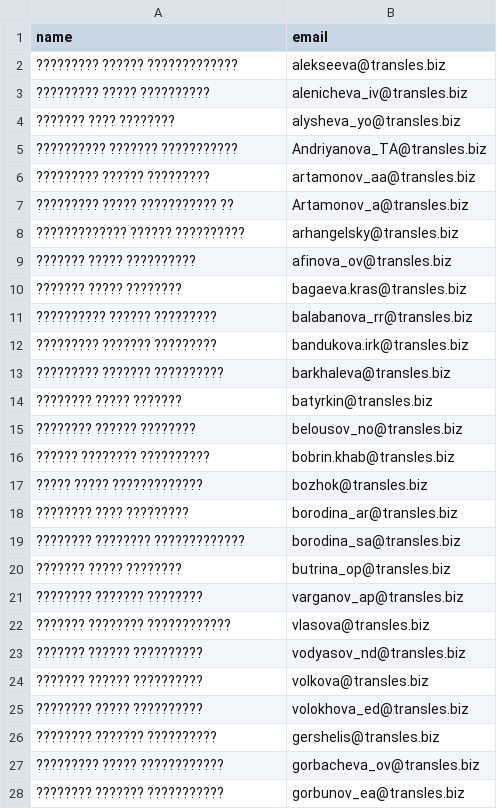
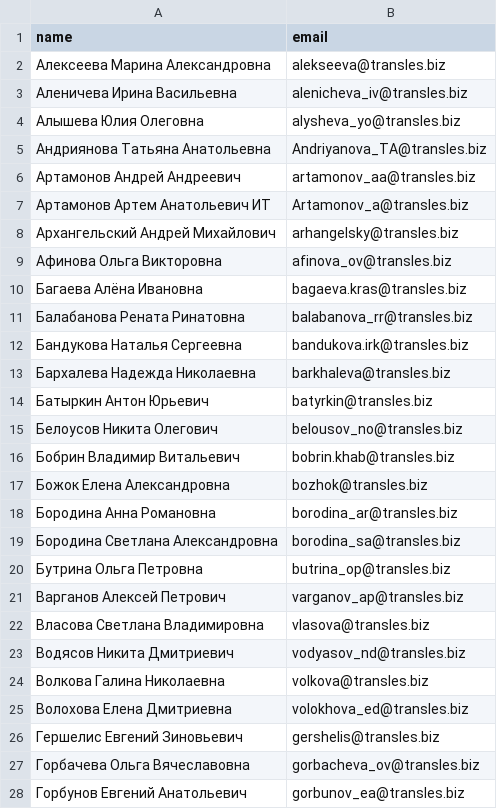
Before and after one commit to Darkness-ru/employees, a CSV file: employees.csv, drawn as a sheet; only a part is shown; the diff covers the shown part only.

Commit message:
Автообновление из Google Sheets 3/3/2026, 8:29:40 PM

```diff
--- a/employees.csv
+++ b/employees.csv
@@ -1,28 +1,28 @@
 name,email
-????????? ?????? ?????????????,alekseeva@transles.biz
-????????? ????? ??????????,alenicheva_iv@transles.biz
-??????? ???? ????????,alysheva_yo@transles.biz
-?????????? ??????? ???????????,Andriyanova_TA@transles.biz
-????????? ?????? ?????????,artamonov_aa@transles.biz
-????????? ????? ??????????? ??,Artamonov_a@transles.biz
-????????????? ?????? ??????????,arhangelsky@transles.biz
-??????? ????? ??????????,afinova_ov@transles.biz
-??????? ????? ????????,bagaeva.kras@transles.biz
-?????????? ?????? ?????????,balabanova_rr@transles.biz
-????????? ??????? ?????????,bandukova.irk@transles.biz
-????????? ??????? ??????????,barkhaleva@transles.biz
-???????? ????? ???????,batyrkin@transles.biz
-???????? ?????? ????????,belousov_no@transles.biz
-?????? ???????? ??????????,bobrin.khab@transles.biz
-????? ????? ?????????????,bozhok@transles.biz
-???????? ???? ?????????,borodina_ar@transles.biz
-???????? ???????? ?????????????,borodina_sa@transles.biz
-??????? ????? ????????,butrina_op@transles.biz
-???????? ??????? ????????,varganov_ap@transles.biz
-??????? ???????? ????????????,vlasova@transles.biz
-??????? ?????? ??????????,vodyasov_nd@transles.biz
-??????? ?????? ??????????,volkova@transles.biz
-???????? ????? ??????????,volokhova_ed@transles.biz
-???????? ??????? ??????????,gershelis@transles.biz
-????????? ????? ????????????,gorbacheva_ov@transles.biz
-???????? ??????? ???????????,gorbunov_ea@transles.biz
+Алексеева Марина Александровна,alekseeva@transles.biz
+Аленичева Ирина Васильевна,alenicheva_iv@transles.biz
+Алышева Юлия Олеговна,alysheva_yo@transles.biz
+Андриянова Татьяна Анатольевна,Andriyanova_TA@transles.biz
+Артамонов Андрей Андреевич,artamonov_aa@transles.biz
+Артамонов Артем Анатольевич ИТ,Artamonov_a@transles.biz
+Архангельский Андрей Михайлович,arhangelsky@transles.biz
+Афинова Ольга Викторовна,afinova_ov@transles.biz
+Багаева Алёна Ивановна,bagaeva.kras@transles.biz
+Балабанова Рената Ринатовна,balabanova_rr@transles.biz
+Бандукова Наталья Сергеевна,bandukova.irk@transles.biz
+Бархалева Надежда Николаевна,barkhaleva@transles.biz
+Батыркин Антон Юрьевич,batyrkin@transles.biz
+Белоусов Никита Олегович,belousov_no@transles.biz
+Бобрин Владимир Витальевич,bobrin.khab@transles.biz
+Божок Елена Александровна,bozhok@transles.biz
+Бородина Анна Романовна,borodina_ar@transles.biz
+Бородина Светлана Александровна,borodina_sa@transles.biz
+Бутрина Ольга Петровна,butrina_op@transles.biz
+Варганов Алексей Петрович,varganov_ap@transles.biz
+Власова Светлана Владимировна,vlasova@transles.biz
+Водясов Никита Дмитриевич,vodyasov_nd@transles.biz
+Волкова Галина Николаевна,volkova@transles.biz
+Волохова Елена Дмитриевна,volokhova_ed@transles.biz
+Гершелис Евгений Зиновьевич,gershelis@transles.biz
+Горбачева Ольга Вячеславовна,gorbacheva_ov@transles.biz
+Горбунов Евгений Анатольевич,gorbunov_ea@transles.biz
```
Also changed, not shown: 140 edited cells elsewhere in this file.
